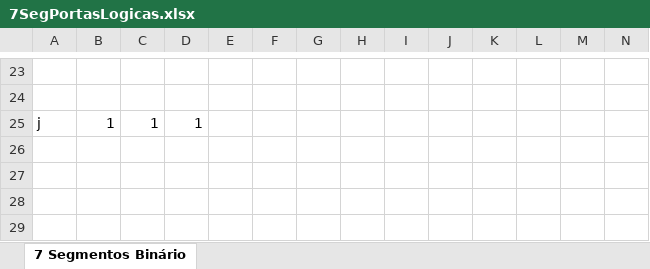
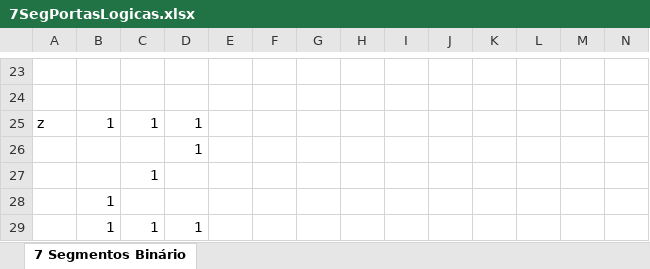
Before and after one commit to wrxxnch/7SegmentsExcel, an Excel workbook: 7SegPortasLogicas.xlsx, sheet 7 Segmentos Binário, drawn as a sheet; only a part is shown, gaps mark what is left out; values as stored, in another font and other column widths than the file's, no borders; conditional formats not drawn; the diff names each change by its address in the sheet, - before the commit and + after, or states it on an @@ line.

Commit message:
Add files via upload

```diff
--- a/7SegPortasLogicas.xlsx (sheet 7 Segmentos Binário)
+++ b/7SegPortasLogicas.xlsx (sheet 7 Segmentos Binário)
-A25: j
+A25: z
+row 26:  |  |  | 1
+row 27:  |  | 1
+row 28:  | 1
+row 29:  | 1 | 1 | 1
```
Also changed, not shown: formulas that keep their value.
